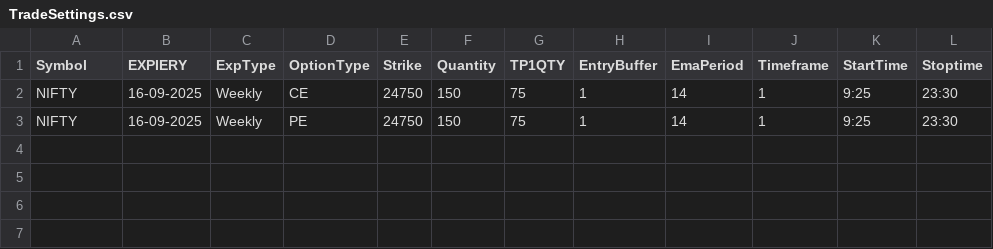
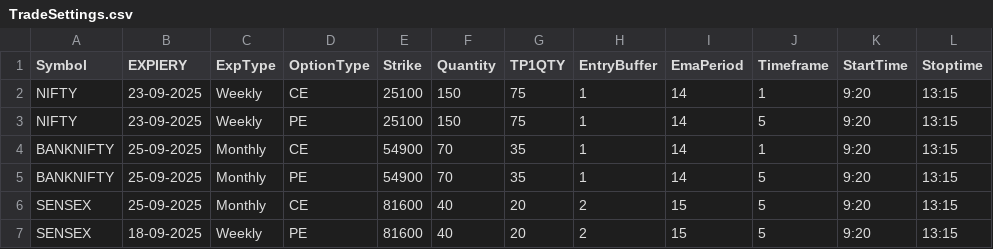
Before and after one commit to PulkitChadha125/30005-EMA-colour-based-strategy-, a CSV file: TradeSettings.csv, drawn as a sheet.

Commit message:
Update strategy logic and settings: revise main.py, TradeSettings.csv

```diff
--- a/TradeSettings.csv
+++ b/TradeSettings.csv
@@ -1,3 +1,7 @@
 Symbol,EXPIERY,ExpType,OptionType,Strike,Quantity,TP1QTY,EntryBuffer,EmaPeriod,Timeframe,StartTime,Stoptime
-NIFTY,16-09-2025,Weekly,CE,24750,150,75,1,14,1,9:25,23:30
-NIFTY,16-09-2025,Weekly,PE,24750,150,75,1,14,1,9:25,23:30
+NIFTY,23-09-2025,Weekly,CE,25100,150,75,1,14,1,9:20,13:15
+NIFTY,23-09-2025,Weekly,PE,25100,150,75,1,14,5,9:20,13:15
+BANKNIFTY ,25-09-2025,Monthly,CE,54900,70,35,1,14,1,9:20,13:15
+BANKNIFTY ,25-09-2025,Monthly,PE,54900,70,35,1,14,5,9:20,13:15
+SENSEX,25-09-2025,Monthly,CE,81600,40,20,2,15,5,9:20,13:15
+SENSEX,18-09-2025,Weekly,PE,81600,40,20,2,15,5,9:20,13:15
```
Also changed, not shown: 1 other file.
